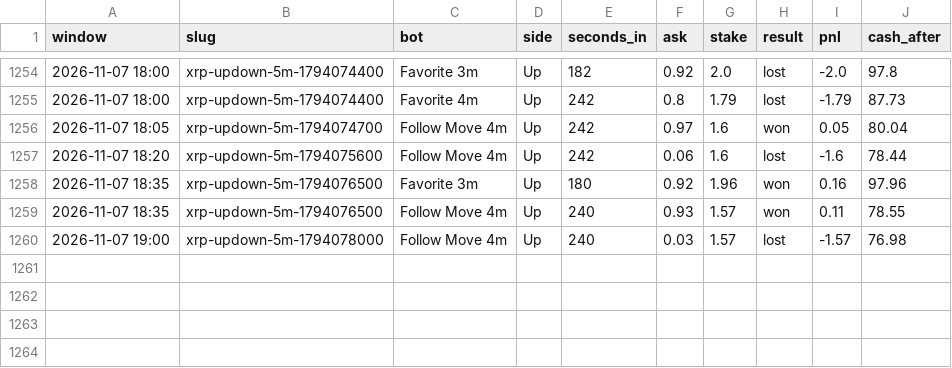
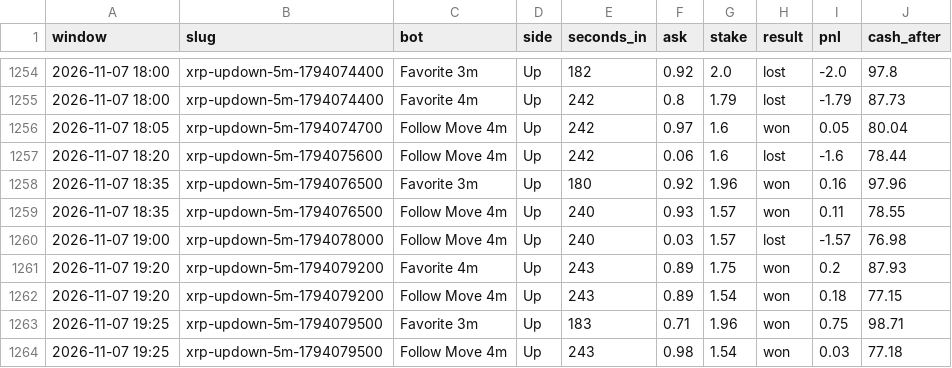
Before and after one commit to skeatonbeat-bot/bot-lab, a CSV file: live/bets_5min_XRP.csv, drawn as a sheet; only a part is shown, gaps mark what is left out.

```diff
--- a/live/bets_5min_XRP.csv
+++ b/live/bets_5min_XRP.csv
@@ -1260 +1260,5 @@ window,slug,bot,side,seconds_in,ask,stake,result,pnl,cash_after
 2026-11-07 19:00,xrp-updown-5m-1794078000,Follow Move 4m,Up,240,0.03,1.57,lost,-1.57,76.98
+2026-11-07 19:20,xrp-updown-5m-1794079200,Favorite 4m,Up,243,0.89,1.75,won,0.2,87.93
+2026-11-07 19:20,xrp-updown-5m-1794079200,Follow Move 4m,Up,243,0.89,1.54,won,0.18,77.15
+2026-11-07 19:25,xrp-updown-5m-1794079500,Favorite 3m,Up,183,0.71,1.96,won,0.75,98.71
+2026-11-07 19:25,xrp-updown-5m-1794079500,Follow Move 4m,Up,243,0.98,1.54,won,0.03,77.18
```
Also changed, not shown: live/bets_5min.csv, live/bets_5min_DOGE.csv, 12 other files.
